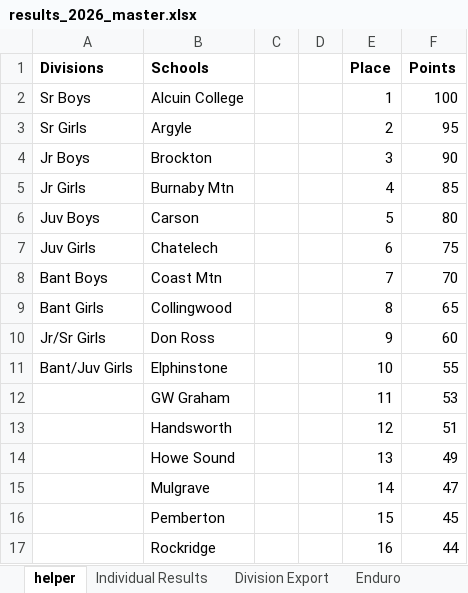
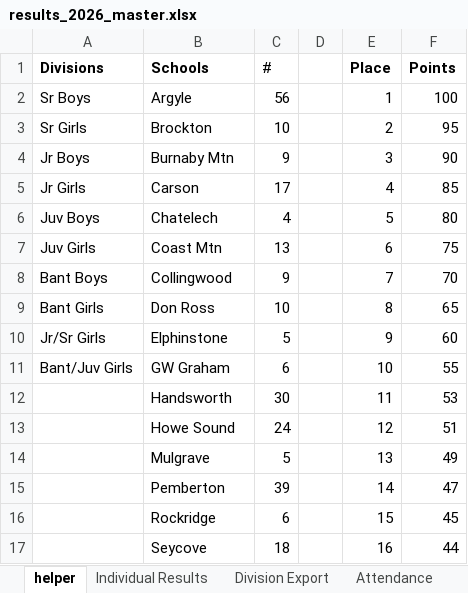
Before and after one commit to mskippy/codemathbike_bike, an Excel workbook: results_2026_master.xlsx, sheet helper, drawn as a sheet; only a part is shown; values as stored, in another font and other column widths than the file's, no borders; table styles not drawn; the diff covers the shown part only; the diff names each change by its address in the sheet, - before the commit and + after, or states it on an @@ line.

Commit message:
Update race results and standings data
Populate Race 1 results and recalculated points across divisions, schools and teams. Updates include R1 placements/points (including DNS/DNF entries), reordering and name/plate corrections in data/division_results.json and corresponding updates in data/race_results.json, data/results.json, data/school_results.json and data/team_results.json. Also adjust result generation logic/templates (generate_results.py, results/team_results.html) and refresh the master spreadsheet (results_2026_master.xlsx) to reflect the latest standings.

```diff
--- a/results_2026_master.xlsx (sheet helper)
+++ b/results_2026_master.xlsx (sheet helper)
-sheet tab: Enduro
+sheet tab: Attendance
-C1: (empty)
+C1: #
-B2 (Schools): Alcuin College
+B2 (Schools): Argyle
-C2 (#): (empty)
+C2 (#): 56
-B3 (Schools): Argyle
+B3 (Schools): Brockton
-C3 (#): (empty)
+C3 (#): 10
-B4 (Schools): Brockton
+B4 (Schools): Burnaby Mtn
-C4 (#): (empty)
+C4 (#): 9
-B5 (Schools): Burnaby Mtn
+B5 (Schools): Carson
-C5 (#): (empty)
+C5 (#): 17
-B6 (Schools): Carson
+B6 (Schools): Chatelech
-C6 (#): (empty)
+C6 (#): 4
-B7 (Schools): Chatelech
+B7 (Schools): Coast Mtn
-C7 (#): (empty)
+C7 (#): 13
-B8 (Schools): Coast Mtn
+B8 (Schools): Collingwood
-C8 (#): (empty)
+C8 (#): 9
-B9 (Schools): Collingwood
+B9 (Schools): Don Ross
-C9 (#): (empty)
+C9 (#): 10
-B10 (Schools): Don Ross
+B10 (Schools): Elphinstone
-C10 (#): (empty)
+C10 (#): 5
-B11 (Schools): Elphinstone
+B11 (Schools): GW Graham
-C11 (#): (empty)
+C11 (#): 6
-B12 (Schools): GW Graham
+B12 (Schools): Handsworth
-C12 (#): (empty)
+C12 (#): 30
-B13 (Schools): Handsworth
+B13 (Schools): Howe Sound
-C13 (#): (empty)
+C13 (#): 24
-B14 (Schools): Howe Sound
+B14 (Schools): Mulgrave
-C14 (#): (empty)
+C14 (#): 5
-B15 (Schools): Mulgrave
+B15 (Schools): Pemberton
-C15 (#): (empty)
+C15 (#): 39
-B16 (Schools): Pemberton
+B16 (Schools): Rockridge
-C16 (#): (empty)
+C16 (#): 6
-B17 (Schools): Rockridge
+B17 (Schools): Seycove
-C17 (#): (empty)
+C17 (#): 18
```
Also changed, not shown: 14 edited cells elsewhere in this sheet, sheet Individual Results, sheet Division Export, sheet For Print, sheet TeamPoints, other sheet tabs, hidden cells, 7 other files.
